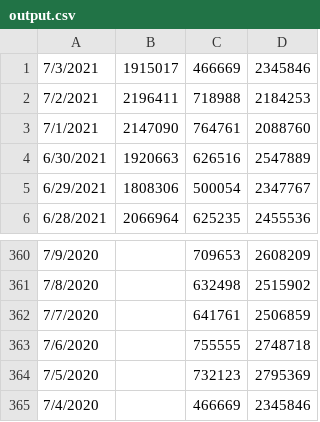
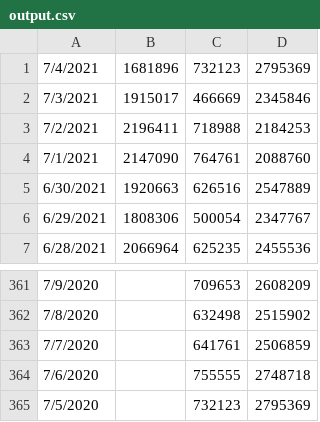
Before and after one commit to hunj/tsa-passenger-throughput, a CSV file: output.csv, drawn as a sheet; only a part is shown, gaps mark what is left out; removed rows and columns are numbered as before the commit, all else as after; the diff names each change by its address in the sheet, - before the commit and + after, or states it on an @@ line.

Commit message:
:octocat: Update data 07/05/2021

```diff
--- a/output.csv
+++ b/output.csv
+row 1: 7/4/2021 | 1681896 | 732123 | 2795369
-row 365: 7/4/2020 |  | 466669 | 2345846
```
